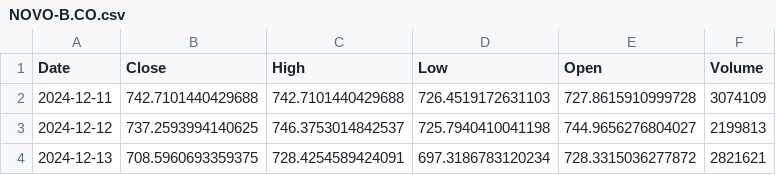
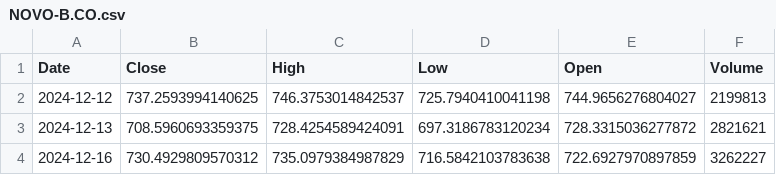
Before and after one commit to angelolosito/directa-telegram-lab, a CSV file: data/market_cache/NOVO-B.CO.csv, drawn as a sheet; only a part is shown; the shorter side is filled out with more unchanged rows; the diff names each change by its address in the sheet, - before the commit and + after, or states it on an @@ line.

```diff
--- a/data/market_cache/NOVO-B.CO.csv
+++ b/data/market_cache/NOVO-B.CO.csv
-row 2: 2024-12-11 | 742.7101440429688 | 742.7101440429688 | 726.4519172631103 | 727.8615910999728 | 3074109
```
Also changed, not shown: data/market_cache/CAT.csv, data/market_cache/EQQQ.MI.csv, 57 other files.
